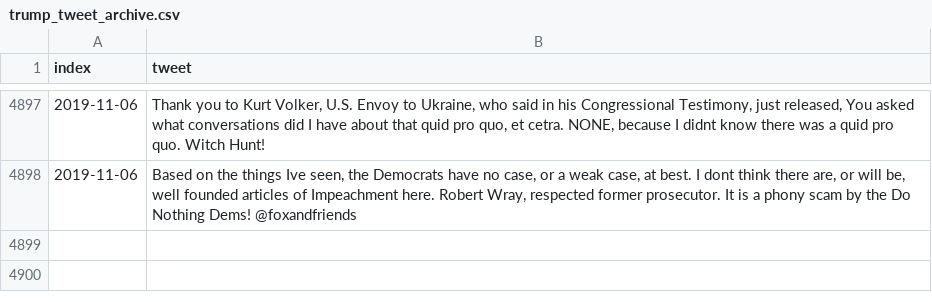
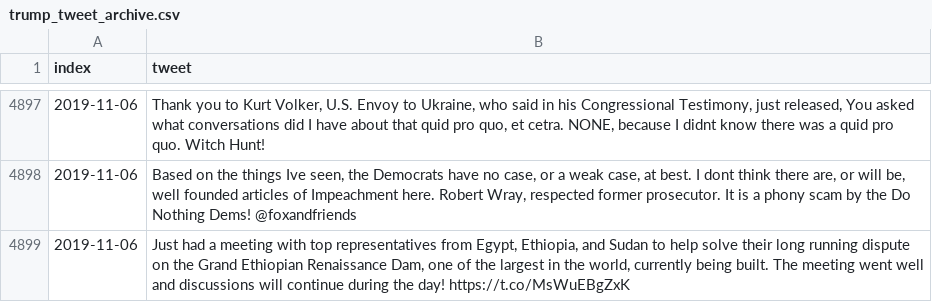
Before and after one commit to freedomtowin/algo-trading, a CSV file: data/trump_tweet_archive.csv, drawn as a sheet; only a part is shown, gaps mark what is left out; the diff names each change by its address in the sheet, - before the commit and + after, or states it on an @@ line.

Commit message:
push tweets

```diff
--- a/data/trump_tweet_archive.csv
+++ b/data/trump_tweet_archive.csv
+row 4899: 2019-11-06 | Just had a meeting with top representatives from Egypt, Ethiopia, and Sudan to help solve their long running dispute on the Grand Ethiopian Renaissance Dam, one of the largest in the world, currently being built. The meeting went well and discussions will continue during the day! https://t.co/MsWuEBgZxK
```
